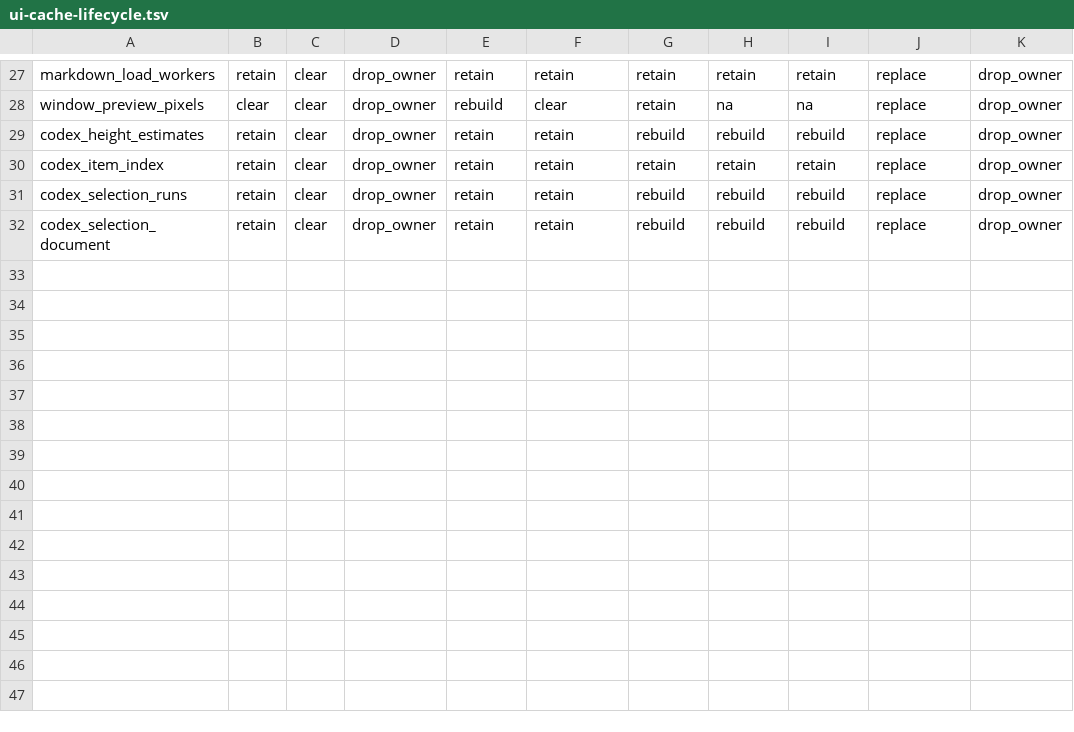
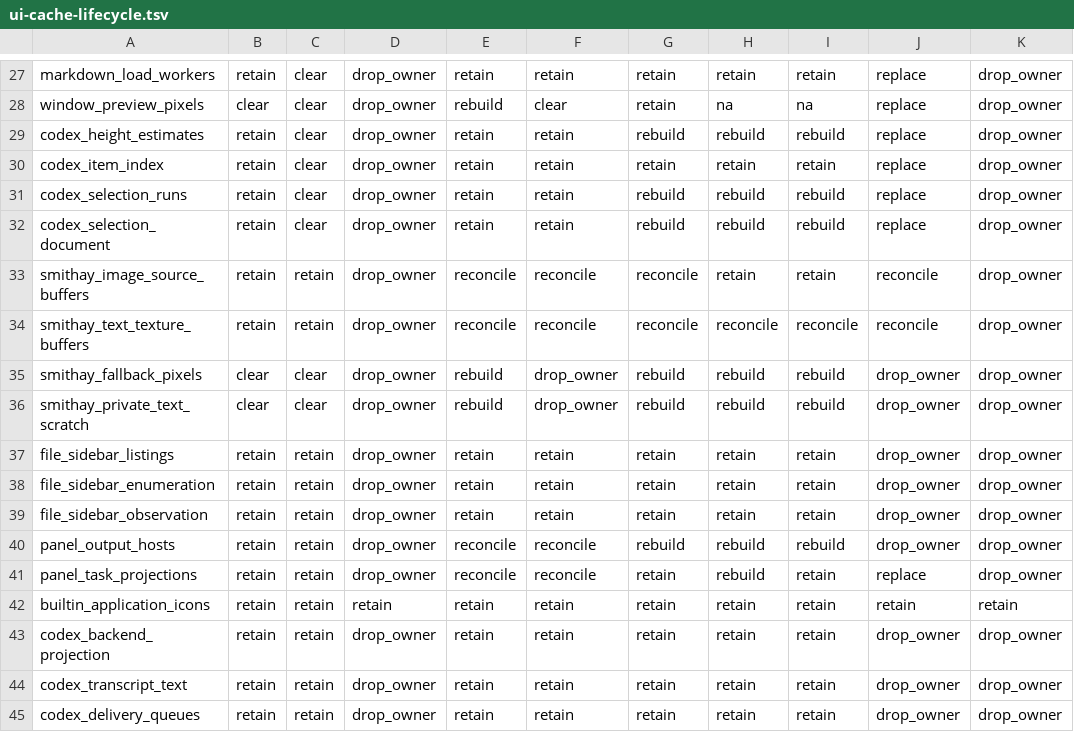
Before and after one commit to shortontech/nickel, a TSV file: assets/ui-cache-lifecycle.tsv, drawn as a sheet; only a part is shown, gaps mark what is left out; the diff names each change by its address in the sheet, - before the commit and + after, or states it on an @@ line.

```diff
--- a/assets/ui-cache-lifecycle.tsv
+++ b/assets/ui-cache-lifecycle.tsv
+row 33: smithay_image_source_buffers | retain | retain | drop_owner | reconcile | reconcile | reconcile | retain | retain | reconcile | drop_owner
+row 34: smithay_text_texture_buffers | retain | retain | drop_owner | reconcile | reconcile | reconcile | reconcile | reconcile | reconcile | drop_owner
+row 35: smithay_fallback_pixels | clear | clear | drop_owner | rebuild | drop_owner | rebuild | rebuild | rebuild | drop_owner | drop_owner
+row 36: smithay_private_text_scratch | clear | clear | drop_owner | rebuild | drop_owner | rebuild | rebuild | rebuild | drop_owner | drop_owner
+row 37: file_sidebar_listings | retain | retain | drop_owner | retain | retain | retain | retain | retain | drop_owner | drop_owner
+row 38: file_sidebar_enumeration | retain | retain | drop_owner | retain | retain | retain | retain | retain | drop_owner | drop_owner
+row 39: file_sidebar_observation | retain | retain | drop_owner | retain | retain | retain | retain | retain | drop_owner | drop_owner
+row 40: panel_output_hosts | retain | retain | drop_owner | reconcile | reconcile | rebuild | rebuild | rebuild | drop_owner | drop_owner
+row 41: panel_task_projections | retain | retain | drop_owner | reconcile | reconcile | retain | rebuild | retain | replace | drop_owner
+row 42: builtin_application_icons | retain | retain | retain | retain | retain | retain | retain | retain | retain | retain
+row 43: codex_backend_projection | retain | retain | drop_owner | retain | retain | retain | retain | retain | drop_owner | drop_owner
+row 44: codex_transcript_text | retain | retain | drop_owner | retain | retain | retain | retain | retain | drop_owner | drop_owner
+row 45: codex_delivery_queues | retain | retain | drop_owner | retain | retain | retain | retain | retain | drop_owner | drop_owner
```
Also changed, not shown: assets/code-reuse-source-inventory.tsv, assets/ui-authority-exceptions.tsv, 6 other files.
